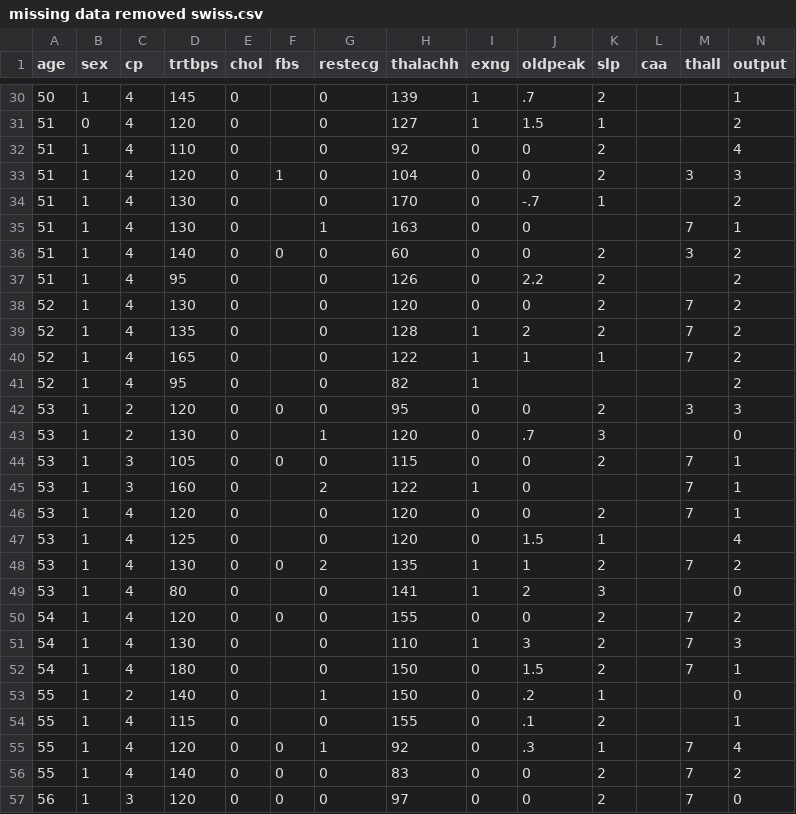
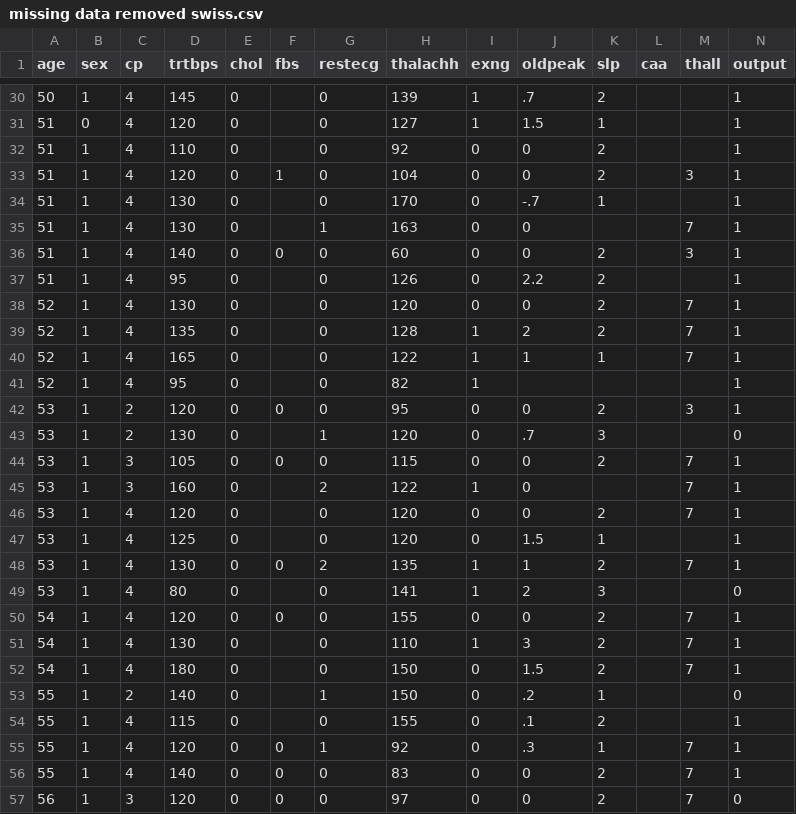
Before and after one commit to packetrat/heart-attack-data, a CSV file: missing data removed swiss.csv, drawn as a sheet; only a part is shown, gaps mark what is left out; the diff covers the shown part only.

```diff
--- a/missing data removed swiss.csv
+++ b/missing data removed swiss.csv
@@ -30,14 +30,14 @@ age,sex,cp,trtbps,chol,fbs,restecg,thalachh,exng,oldpeak,slp,caa,thall,output
 50,1,4,145,0,,0,139,1,.7,2,,,1
-51,0,4,120,0,,0,127,1,1.5,1,,,2
-51,1,4,110,0,,0,92,0,0,2,,,4
-51,1,4,120,0,1,0,104,0,0,2,,3,3
-51,1,4,130,0,,0,170,0,-.7,1,,,2
+51,0,4,120,0,,0,127,1,1.5,1,,,1
+51,1,4,110,0,,0,92,0,0,2,,,1
+51,1,4,120,0,1,0,104,0,0,2,,3,1
+51,1,4,130,0,,0,170,0,-.7,1,,,1
 51,1,4,130,0,,1,163,0,0,,,7,1
-51,1,4,140,0,0,0,60,0,0,2,,3,2
-51,1,4,95,0,,0,126,0,2.2,2,,,2
-52,1,4,130,0,,0,120,0,0,2,,7,2
-52,1,4,135,0,,0,128,1,2,2,,7,2
-52,1,4,165,0,,0,122,1,1,1,,7,2
-52,1,4,95,0,,0,82,1,,,,,2
-53,1,2,120,0,0,0,95,0,0,2,,3,3
+51,1,4,140,0,0,0,60,0,0,2,,3,1
+51,1,4,95,0,,0,126,0,2.2,2,,,1
+52,1,4,130,0,,0,120,0,0,2,,7,1
+52,1,4,135,0,,0,128,1,2,2,,7,1
+52,1,4,165,0,,0,122,1,1,1,,7,1
+52,1,4,95,0,,0,82,1,,,,,1
+53,1,2,120,0,0,0,95,0,0,2,,3,1
 53,1,2,130,0,,1,120,0,.7,3,,,0
@@ -46,7 +46,7 @@ age,sex,cp,trtbps,chol,fbs,restecg,thalachh,exng,oldpeak,slp,caa,thall,output
 53,1,4,120,0,,0,120,0,0,2,,7,1
-53,1,4,125,0,,0,120,0,1.5,1,,,4
-53,1,4,130,0,0,2,135,1,1,2,,7,2
+53,1,4,125,0,,0,120,0,1.5,1,,,1
+53,1,4,130,0,0,2,135,1,1,2,,7,1
 53,1,4,80,0,,0,141,1,2,3,,,0
-54,1,4,120,0,0,0,155,0,0,2,,7,2
-54,1,4,130,0,,0,110,1,3,2,,7,3
+54,1,4,120,0,0,0,155,0,0,2,,7,1
+54,1,4,130,0,,0,110,1,3,2,,7,1
 54,1,4,180,0,,0,150,0,1.5,2,,7,1
@@ -54,4 +54,4 @@ age,sex,cp,trtbps,chol,fbs,restecg,thalachh,exng,oldpeak,slp,caa,thall,output
 55,1,4,115,0,,0,155,0,.1,2,,,1
-55,1,4,120,0,0,1,92,0,.3,1,,7,4
-55,1,4,140,0,0,0,83,0,0,2,,7,2
+55,1,4,120,0,0,1,92,0,.3,1,,7,1
+55,1,4,140,0,0,0,83,0,0,2,,7,1
 56,1,3,120,0,0,0,97,0,0,2,,7,0
```
Also changed, not shown: 50 edited cells elsewhere in this file.
